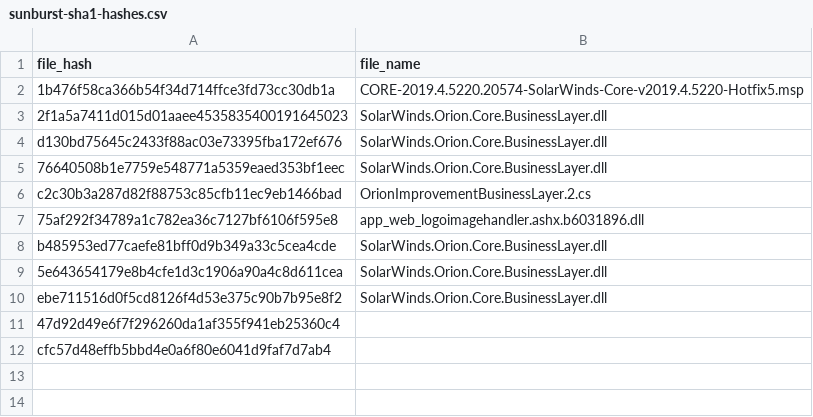
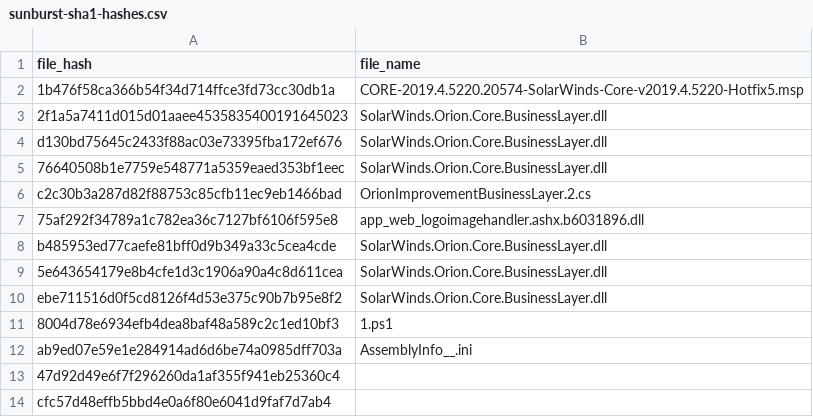
Before and after one commit to davisshannon/Splunk-Sunburst, a CSV file: sunburst-sha1-hashes.csv, drawn as a sheet; the diff names each change by its address in the sheet, - before the commit and + after, or states it on an @@ line.

Commit message:
Update sunburst-sha1-hashes.csv
2 new files from https://us-cert.cisa.gov/ncas/analysis-reports/ar21-027a

```diff
--- a/sunburst-sha1-hashes.csv
+++ b/sunburst-sha1-hashes.csv
+row 11: 8004d78e6934efb4dea8baf48a589c2c1ed10bf3 | 1.ps1
+row 12: ab9ed07e59e1e284914ad6d6be74a0985dff703a | AssemblyInfo__.ini
```
